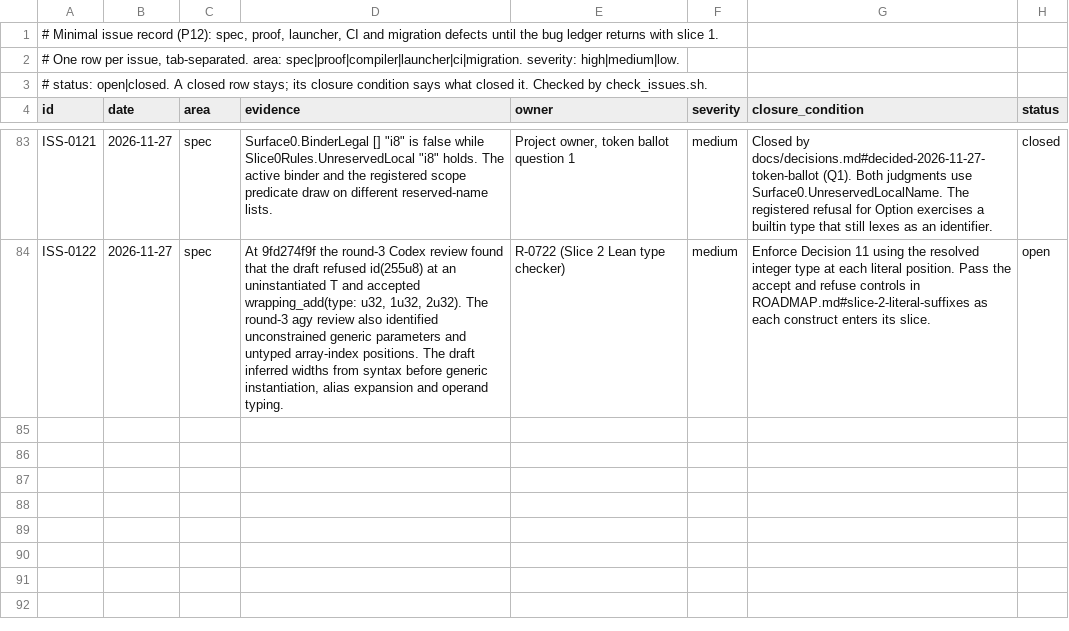
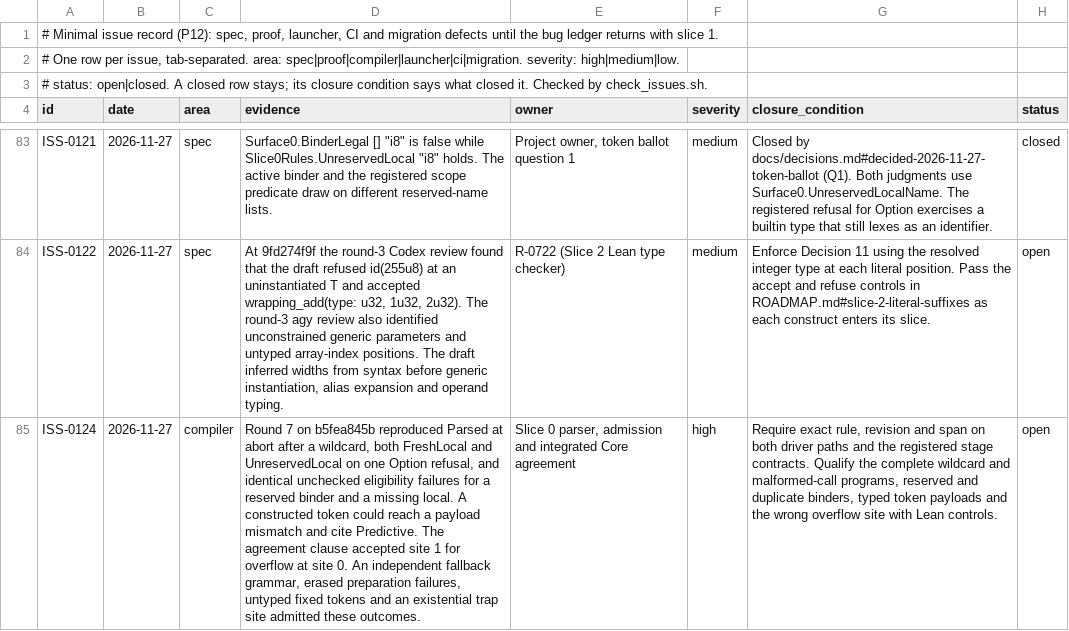
Before and after one commit to lambdaclass/concrete, a TSV file: ISSUES.tsv, drawn as a sheet; only a part is shown, gaps mark what is left out; the diff names each change by its address in the sheet, - before the commit and + after, or states it on an @@ line.

```diff
--- a/ISSUES.tsv
+++ b/ISSUES.tsv
+row 85: ISS-0124 | 2026-11-27 | compiler | Round 7 on b5fea845b reproduced Parsed at abort after a wildcard, both FreshLocal and UnreservedLocal on one Option refusal, and identical unchecked eligibility failures for a reserved binder and a missing local. A constructed token could reach a payload mismatch and cite Predictive. The agreement clause accepted site 1 for overflow at site 0. An independent fallback grammar, erased preparation failures, untyped fixed tokens and an existential trap site admitted these outcomes. | Slice 0 parser, admission and integrated Core agreement | high | Require exact rule, revision and span on both driver paths and the registered stage contracts. Qualify the complete wildcard and malformed-call programs, reserved and duplicate binders, typed token payloads and the wrong overflow site with Lean controls. | open
```
Also changed, not shown: 36 other files.
